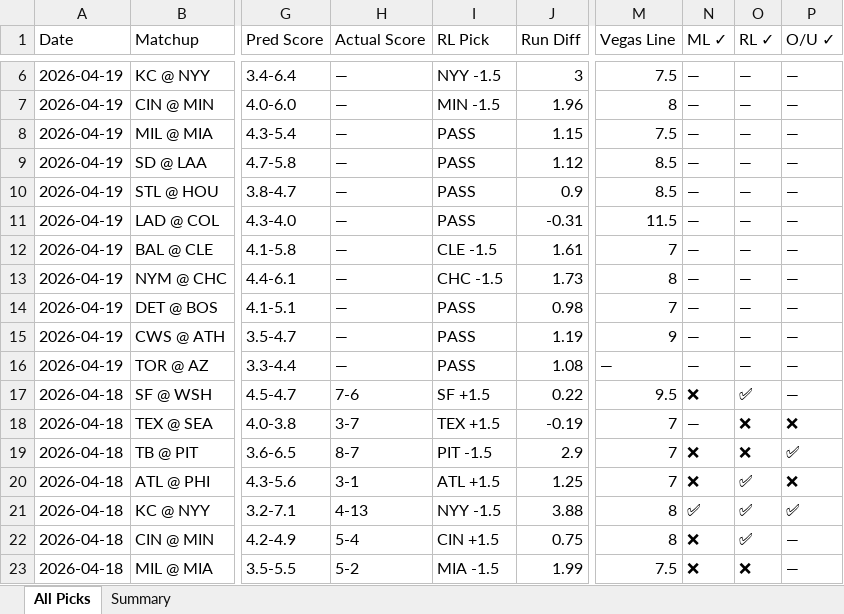
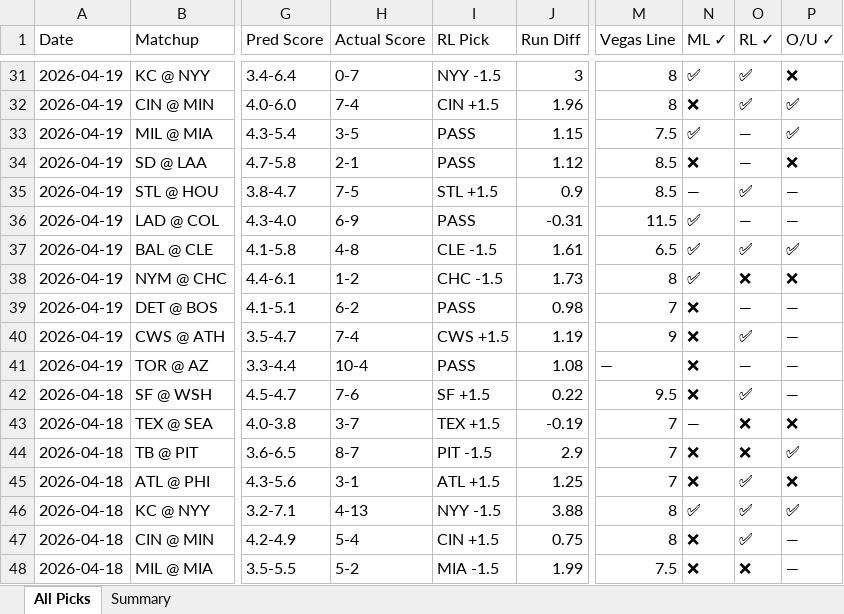
Before and after one commit to leod306/mlb-model, an Excel workbook: reports/picks_tracker.xlsx, sheet All Picks, drawn as a sheet; only a part is shown, gaps mark what is left out; values as stored, in another font and other column widths than the file's, no cell formats; addresses are those after the commit; the diff covers the shown part only; the diff names each change by its address in the sheet, - before the commit and + after, or states it on an @@ line.

```diff
--- a/reports/picks_tracker.xlsx (sheet All Picks)
+++ b/reports/picks_tracker.xlsx (sheet All Picks)
-H31 (Actual Score): —
+H31 (Actual Score): 0-7
-M31 (Vegas Line): 7.5
+M31 (Vegas Line): 8
-N31 (ML ✓): —
+N31 (ML ✓): ✅
-O31:O32 (RL ✓): —
+O31:O32 (RL ✓): ✅
-P31 (O/U ✓): —
+P31 (O/U ✓): ❌
-H32 (Actual Score): —
+H32 (Actual Score): 7-4
-I32 (RL Pick): MIN -1.5
+I32 (RL Pick): CIN +1.5
-N32 (ML ✓): —
+N32 (ML ✓): ❌
-P32:P33 (O/U ✓): —
+P32:P33 (O/U ✓): ✅
-H33 (Actual Score): —
+H33 (Actual Score): 3-5
-N33 (ML ✓): —
+N33 (ML ✓): ✅
-H34 (Actual Score): —
+H34 (Actual Score): 2-1
-N34 (ML ✓): —
+N34 (ML ✓): ❌
-P34 (O/U ✓): —
+P34 (O/U ✓): ❌
-H35 (Actual Score): —
+H35 (Actual Score): 7-5
-I35 (RL Pick): PASS
+I35 (RL Pick): STL +1.5
-O35 (RL ✓): —
+O35 (RL ✓): ✅
-H36 (Actual Score): —
+H36 (Actual Score): 6-9
-N36:N38 (ML ✓): —
+N36:N38 (ML ✓): ✅
-H37 (Actual Score): —
+H37 (Actual Score): 4-8
-M37 (Vegas Line): 7
+M37 (Vegas Line): 6.5
-O37 (RL ✓): —
+O37 (RL ✓): ✅
-P37 (O/U ✓): —
+P37 (O/U ✓): ✅
-H38 (Actual Score): —
+H38 (Actual Score): 1-2
-O38 (RL ✓): —
+O38 (RL ✓): ❌
-P38 (O/U ✓): —
+P38 (O/U ✓): ❌
-H39 (Actual Score): —
+H39 (Actual Score): 6-2
-N39:N41 (ML ✓): —
+N39:N41 (ML ✓): ❌
-H40 (Actual Score): —
+H40 (Actual Score): 7-4
-I40 (RL Pick): PASS
+I40 (RL Pick): CWS +1.5
-O40 (RL ✓): —
+O40 (RL ✓): ✅
-H41 (Actual Score): —
+H41 (Actual Score): 10-4
```
Also changed, not shown: 25 added rows and 14 edited cells elsewhere in this sheet, sheet Summary, cell formats, 2 other files.
